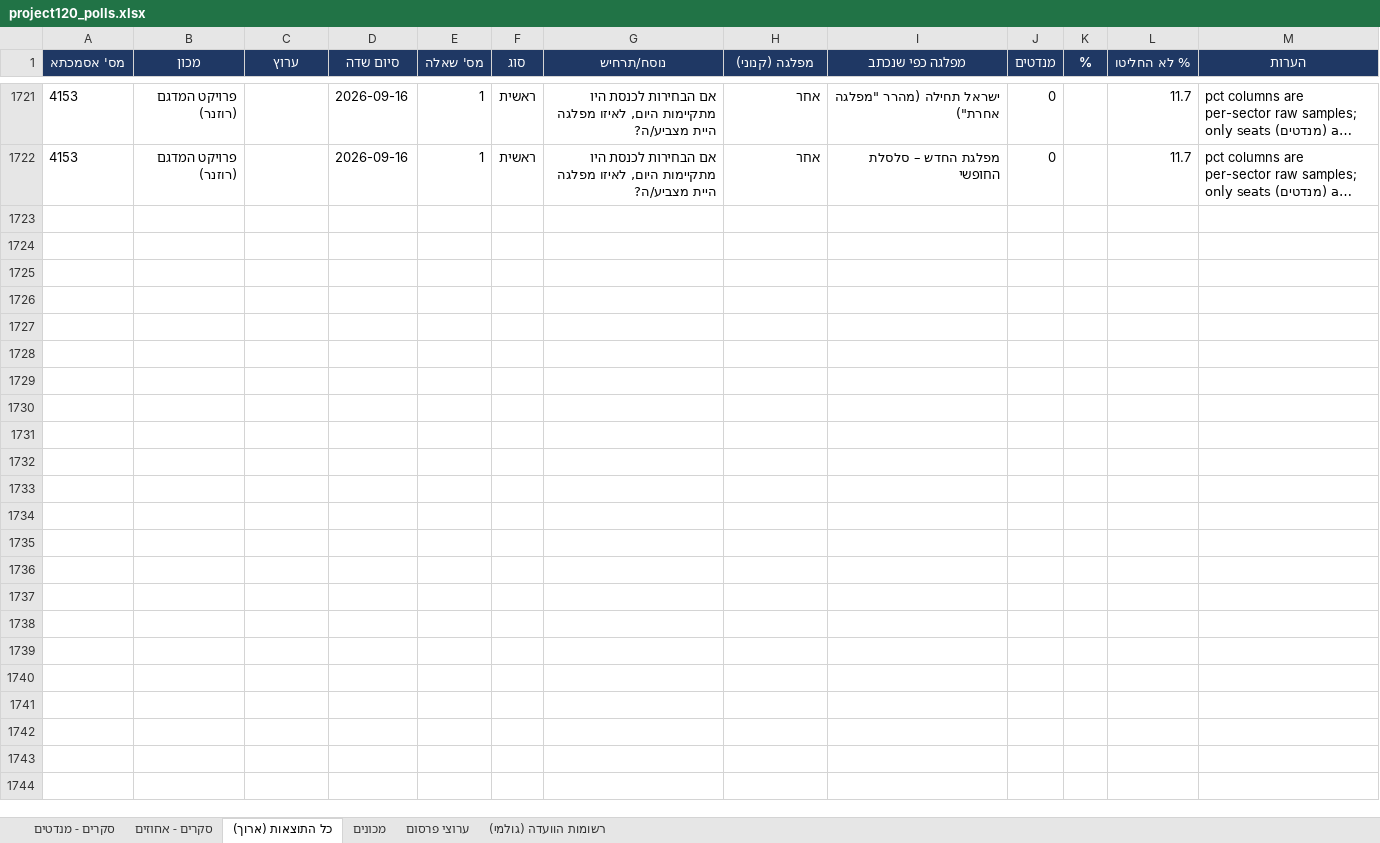
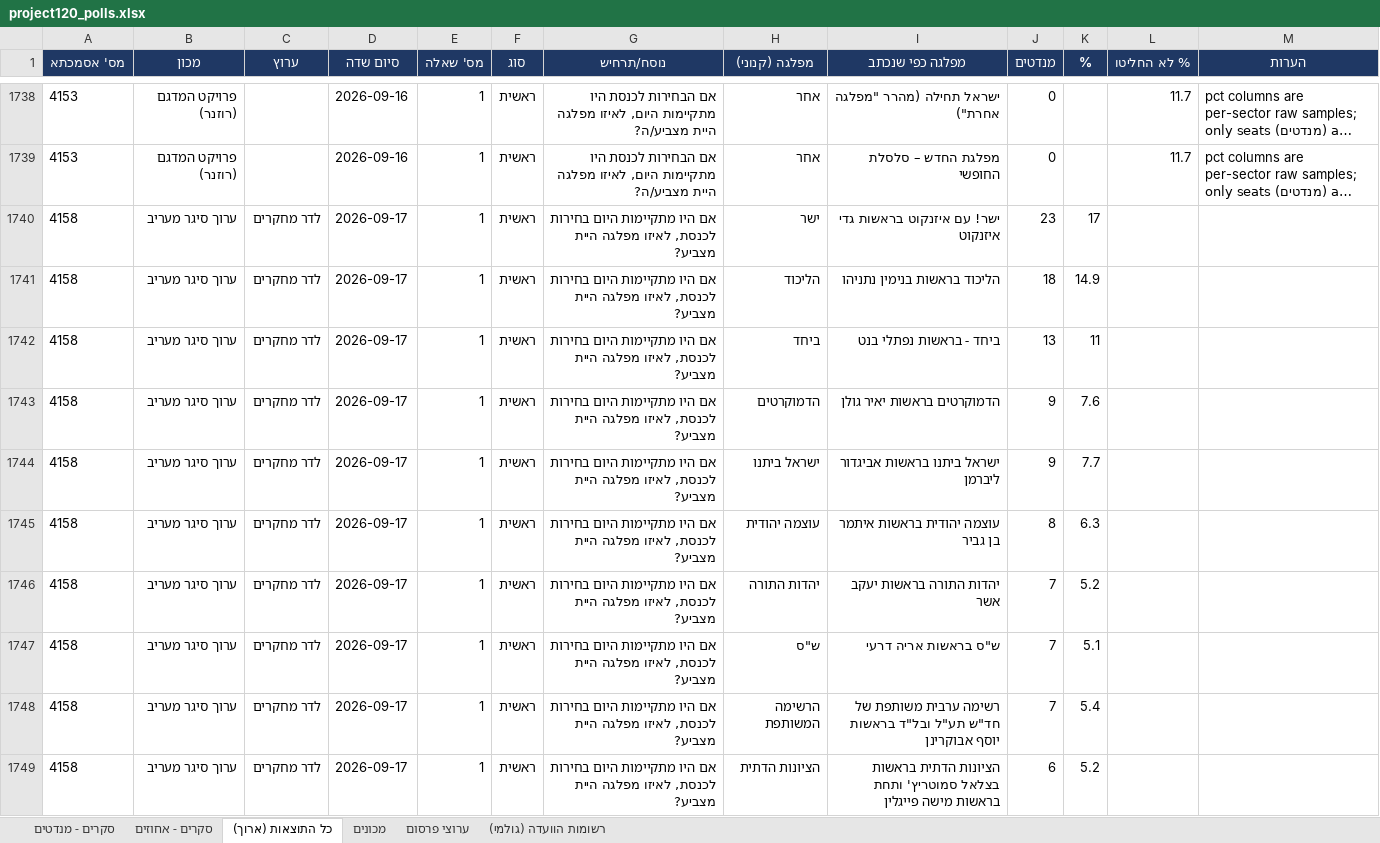
Before and after one commit to lautmanaha/project120, an Excel workbook: exports/project120_polls.xlsx, sheet כל התוצאות (ארוך), drawn as a sheet; only a part is shown, gaps mark what is left out; long unchanged cells end in …; values as stored, in another font and other column widths than the file's, no borders; the diff covers the shown part only; the diff names each change by its address in the sheet, - before the commit and + after, or states it on an @@ line.

```diff
--- a/exports/project120_polls.xlsx (sheet כל התוצאות (ארוך))
+++ b/exports/project120_polls.xlsx (sheet כל התוצאות (ארוך))
+row 1740: 4158 | ערוך סיגר מעריב | לדר מחקרים | 2026-09-17 | 1 | ראשית | אם היו מתקיימות היום בחירות לכנסת, לאיזו מפלגה היית מצביע? | ישר | ישר! עם איזנקוט בראשות גדי איזנקוט | 23 | 17
+row 1741: 4158 | ערוך סיגר מעריב | לדר מחקרים | 2026-09-17 | 1 | ראשית | אם היו מתקיימות היום בחירות לכנסת, לאיזו מפלגה היית מצביע? | הליכוד | הליכוד בראשות בנימין נתניהו | 18 | 14.9
+row 1742: 4158 | ערוך סיגר מעריב | לדר מחקרים | 2026-09-17 | 1 | ראשית | אם היו מתקיימות היום בחירות לכנסת, לאיזו מפלגה היית מצביע? | ביחד | ביחד - בראשות נפתלי בנט | 13 | 11
+row 1743: 4158 | ערוך סיגר מעריב | לדר מחקרים | 2026-09-17 | 1 | ראשית | אם היו מתקיימות היום בחירות לכנסת, לאיזו מפלגה היית מצביע? | הדמוקרטים | הדמוקרטים בראשות יאיר גולן | 9 | 7.6
+row 1744: 4158 | ערוך סיגר מעריב | לדר מחקרים | 2026-09-17 | 1 | ראשית | אם היו מתקיימות היום בחירות לכנסת, לאיזו מפלגה היית מצביע? | ישראל ביתנו | ישראל ביתנו בראשות אביגדור ליברמן | 9 | 7.7
+row 1745: 4158 | ערוך סיגר מעריב | לדר מחקרים | 2026-09-17 | 1 | ראשית | אם היו מתקיימות היום בחירות לכנסת, לאיזו מפלגה היית מצביע? | עוצמה יהודית | עוצמה יהודית בראשות איתמר בן גביר | 8 | 6.3
+row 1746: 4158 | ערוך סיגר מעריב | לדר מחקרים | 2026-09-17 | 1 | ראשית | אם היו מתקיימות היום בחירות לכנסת, לאיזו מפלגה היית מצביע? | יהדות התורה | יהדות התורה בראשות יעקב אשר | 7 | 5.2
+row 1747: 4158 | ערוך סיגר מעריב | לדר מחקרים | 2026-09-17 | 1 | ראשית | אם היו מתקיימות היום בחירות לכנסת, לאיזו מפלגה היית מצביע? | ש"ס | ש"ס בראשות אריה דרעי | 7 | 5.1
+row 1748: 4158 | ערוך סיגר מעריב | לדר מחקרים | 2026-09-17 | 1 | ראשית | אם היו מתקיימות היום בחירות לכנסת, לאיזו מפלגה היית מצביע? | הרשימה המשותפת | רשימה ערבית משותפת של חד"ש תע"ל ובל"ד בראשות יוסף אבוקרינן | 7 | 5.4
+row 1749: 4158 | ערוך סיגר מעריב | לדר מחקרים | 2026-09-17 | 1 | ראשית | אם היו מתקיימות היום בחירות לכנסת, לאיזו מפלגה היית מצביע? | הציונות הדתית | הציונות הדתית בראשות בצלאל סמוטריץ' ותחת בראשות מישה פייגלין | 6 | 5.2
```
Also changed, not shown: 65 added rows elsewhere in this sheet, sheet סקרים - מנדטים, sheet סקרים - אחוזים, sheet רשומות הוועדה (גולמי), sheet מכונים, sheet ערוצי פרסום, 28 other files.
